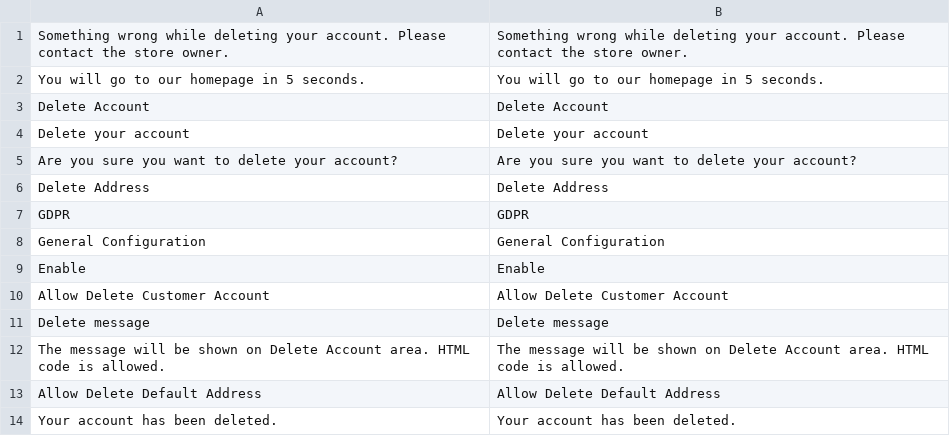
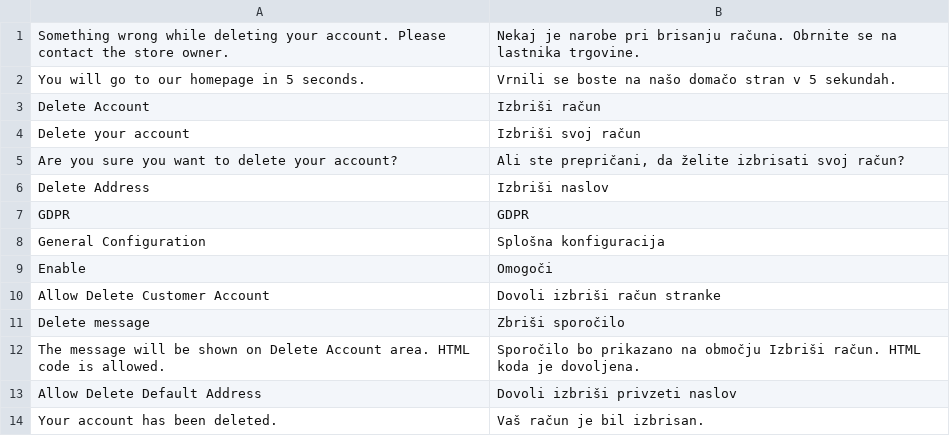
Before and after one commit to zigagrcar/magento-2-gdpr, a CSV file: i18n/sl_SI.csv, drawn as a sheet.

Commit message:
Update sl_SI.csv
Updated slovenian translation

```diff
--- a/i18n/sl_SI.csv
+++ b/i18n/sl_SI.csv
@@ -1,14 +1,14 @@
-"Something wrong while deleting your account. Please contact the store owner.","Something wrong while deleting your account. Please contact the store owner."
-"You will go to our homepage in 5 seconds.","You will go to our homepage in 5 seconds."
-"Delete Account","Delete Account"
-"Delete your account","Delete your account"
-"Are you sure you want to delete your account?","Are you sure you want to delete your account?"
-"Delete Address","Delete Address"
+"Something wrong while deleting your account. Please contact the store owner.","Nekaj je narobe pri brisanju računa. Obrnite se na lastnika trgovine."
+"You will go to our homepage in 5 seconds.","Vrnili se boste na našo domačo stran v 5 sekundah."
+"Delete Account","Izbriši račun"
+"Delete your account","Izbriši svoj račun"
+"Are you sure you want to delete your account?","Ali ste prepričani, da želite izbrisati svoj račun?"
+"Delete Address","Izbriši naslov"
 GDPR,GDPR
-"General Configuration","General Configuration"
-Enable,Enable
-"Allow Delete Customer Account","Allow Delete Customer Account"
-"Delete message","Delete message"
-"The message will be shown on Delete Account area. HTML code is allowed.","The message will be shown on Delete Account area. HTML code is allowed."
-"Allow Delete Default Address","Allow Delete Default Address"
-"Your account has been deleted.","Your account has been deleted."
+"General Configuration","Splošna konfiguracija"
+Enable,Omogoči
+"Allow Delete Customer Account","Dovoli izbriši račun stranke"
+"Delete message","Zbriši sporočilo"
+"The message will be shown on Delete Account area. HTML code is allowed.","Sporočilo bo prikazano na območju Izbriši račun. HTML koda je dovoljena."
+"Allow Delete Default Address","Dovoli izbriši privzeti naslov"
+"Your account has been deleted.","Vaš račun je bil izbrisan."
```
